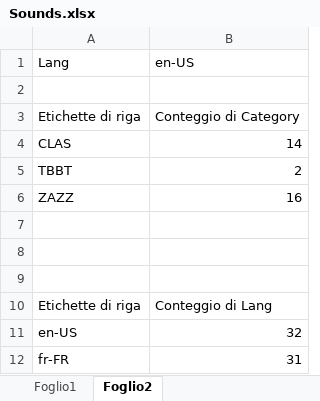
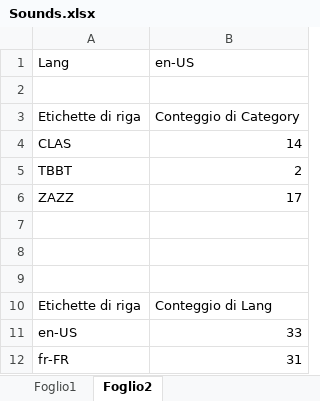
Before and after one commit to Licantrop0/WPaolo, an Excel workbook: SheldonMix/SheldonMix.Web/SheldonMix/Sounds.xlsx, sheet Foglio2, drawn as a sheet; values as stored, in another font and other column widths than the file's, no borders; charts and pictures not drawn; the diff names each change by its address in the sheet, - before the commit and + after, or states it on an @@ line.

```diff
--- a/SheldonMix/SheldonMix.Web/SheldonMix/Sounds.xlsx (sheet Foglio2)
+++ b/SheldonMix/SheldonMix.Web/SheldonMix/Sounds.xlsx (sheet Foglio2)
-B6: 16
+B6: 17
-B11: 32
+B11: 33
```
Also changed, not shown: sheet Foglio1, charts or pictures, 2 other files.
